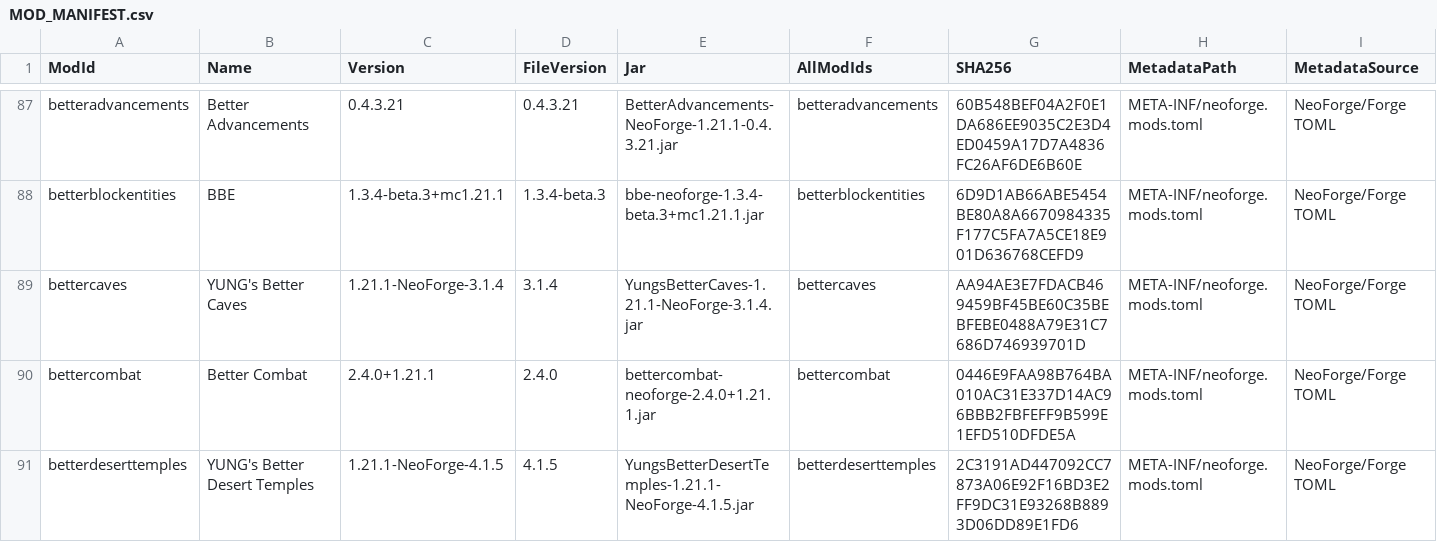
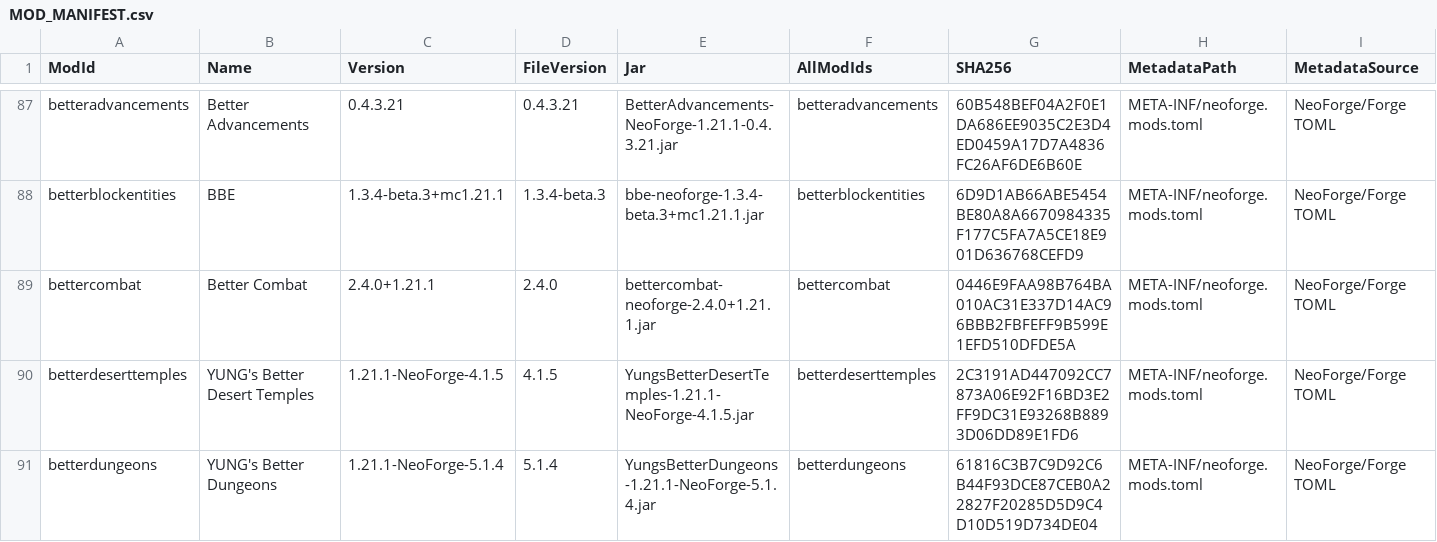
Before and after one commit to CtrlAltDyleted/Antarchy-Ascension, a CSV file: MOD_MANIFEST.csv, drawn as a sheet; only a part is shown, gaps mark what is left out; the shorter side is filled out with more unchanged rows; removed rows and columns are numbered as before the commit, all else as after; rows hold the shown columns only; the diff covers the shown part only; the diff names each change by its address in the sheet, - before the commit and + after, or states it on an @@ line.

```diff
--- a/MOD_MANIFEST.csv
+++ b/MOD_MANIFEST.csv
-row 89: bettercaves | YUNG's Better Caves | 1.21.1-NeoForge-3.1.4 | 3.1.4 | YungsBetterCaves-1.21.1-NeoForge-3.1.4.jar | bettercaves | AA94AE3E7FDACB469459BF45BE60C35BEBFEBE0488A79E31C7686D746939701D | META-INF/neoforge.mods.toml | NeoForge/Forge TOML
```
Also changed, not shown: 4 added rows elsewhere in this file, 2 other files.
